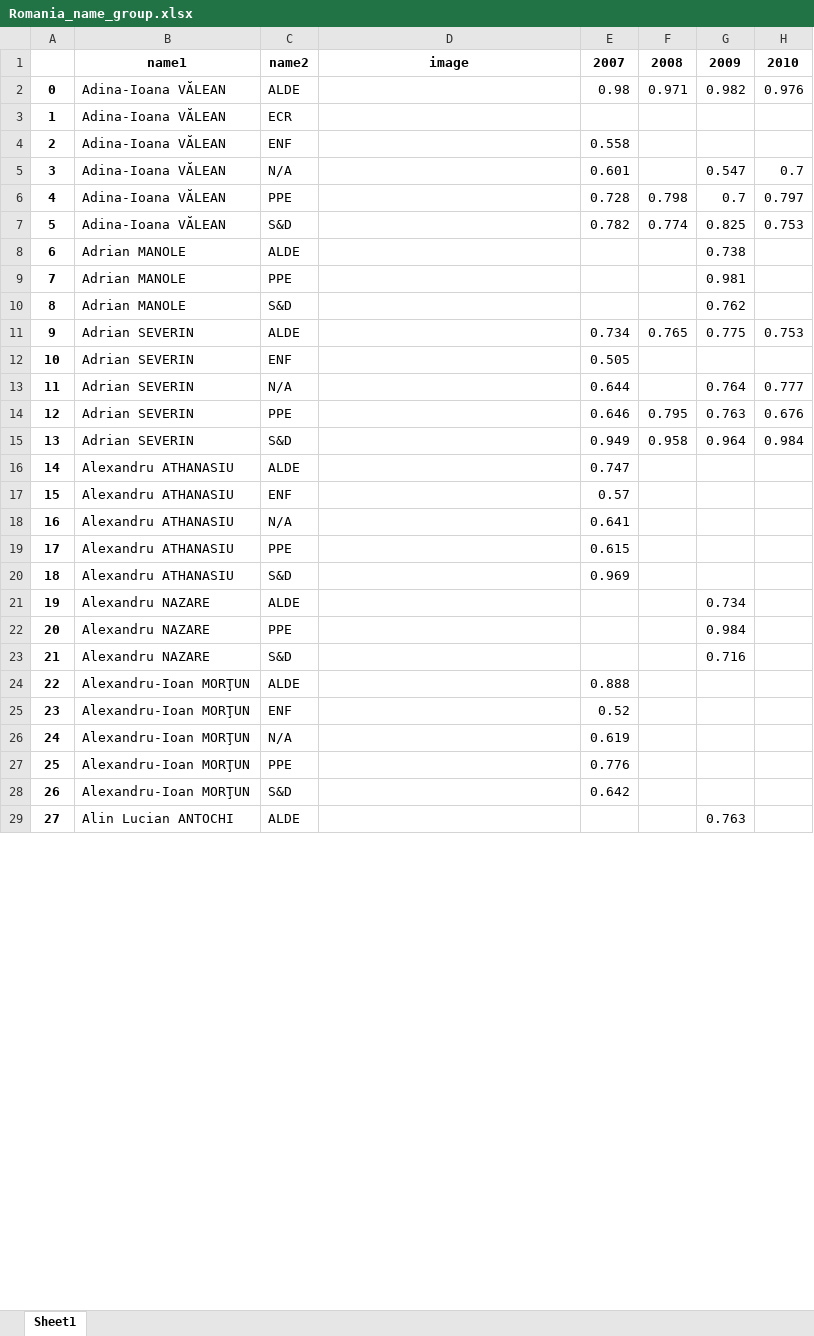
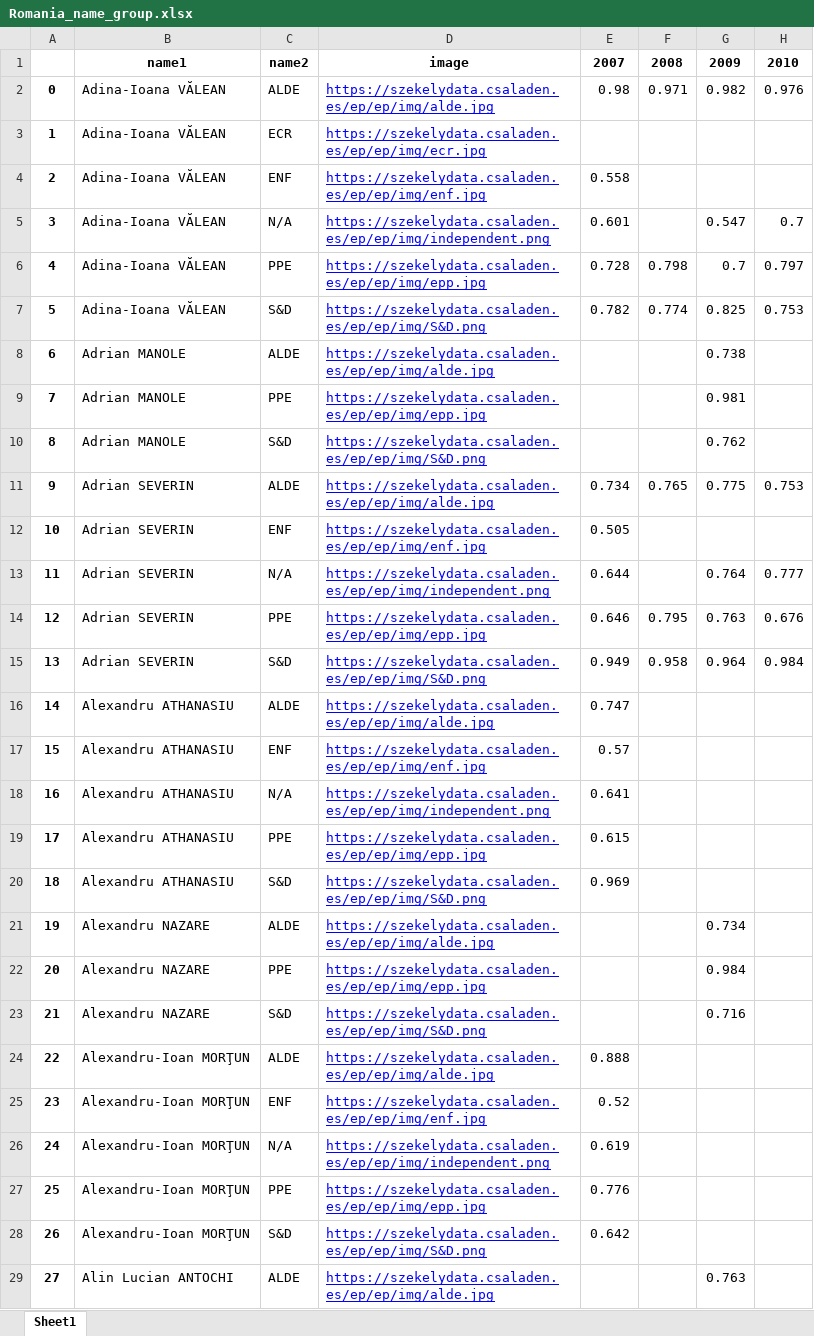
Before and after one commit to szekelydata/blog, an Excel workbook: ep/ep/export/flourish/Romania_name_group.xlsx, sheet Sheet1, drawn as a sheet; only a part is shown; values as stored, in another font and other column widths than the file's, no borders; the diff covers the shown part only; the diff names each change by its address in the sheet, - before the commit and + after, or states it on an @@ line.

```diff
--- a/ep/ep/export/flourish/Romania_name_group.xlsx (sheet Sheet1)
+++ b/ep/ep/export/flourish/Romania_name_group.xlsx (sheet Sheet1)
-D2: (empty)
+D2: https://szekelydata.csaladen.es/ep/ep/img/alde.jpg
-D3: (empty)
+D3: https://szekelydata.csaladen.es/ep/ep/img/ecr.jpg
-D4: (empty)
+D4: https://szekelydata.csaladen.es/ep/ep/img/enf.jpg
-D5: (empty)
+D5: https://szekelydata.csaladen.es/ep/ep/img/independent.png
-D6: (empty)
+D6: https://szekelydata.csaladen.es/ep/ep/img/epp.jpg
-D7: (empty)
+D7: https://szekelydata.csaladen.es/ep/ep/img/S&D.png
-D8: (empty)
+D8: https://szekelydata.csaladen.es/ep/ep/img/alde.jpg
-D9: (empty)
+D9: https://szekelydata.csaladen.es/ep/ep/img/epp.jpg
-D10: (empty)
+D10: https://szekelydata.csaladen.es/ep/ep/img/S&D.png
-D11: (empty)
+D11: https://szekelydata.csaladen.es/ep/ep/img/alde.jpg
-D12: (empty)
+D12: https://szekelydata.csaladen.es/ep/ep/img/enf.jpg
-D13: (empty)
+D13: https://szekelydata.csaladen.es/ep/ep/img/independent.png
-D14: (empty)
+D14: https://szekelydata.csaladen.es/ep/ep/img/epp.jpg
-D15: (empty)
+D15: https://szekelydata.csaladen.es/ep/ep/img/S&D.png
-D16: (empty)
+D16: https://szekelydata.csaladen.es/ep/ep/img/alde.jpg
-D17: (empty)
+D17: https://szekelydata.csaladen.es/ep/ep/img/enf.jpg
-D18: (empty)
+D18: https://szekelydata.csaladen.es/ep/ep/img/independent.png
-D19: (empty)
+D19: https://szekelydata.csaladen.es/ep/ep/img/epp.jpg
-D20: (empty)
+D20: https://szekelydata.csaladen.es/ep/ep/img/S&D.png
-D21: (empty)
+D21: https://szekelydata.csaladen.es/ep/ep/img/alde.jpg
-D22: (empty)
+D22: https://szekelydata.csaladen.es/ep/ep/img/epp.jpg
-D23: (empty)
+D23: https://szekelydata.csaladen.es/ep/ep/img/S&D.png
-D24: (empty)
+D24: https://szekelydata.csaladen.es/ep/ep/img/alde.jpg
-D25: (empty)
+D25: https://szekelydata.csaladen.es/ep/ep/img/enf.jpg
-D26: (empty)
+D26: https://szekelydata.csaladen.es/ep/ep/img/independent.png
-D27: (empty)
+D27: https://szekelydata.csaladen.es/ep/ep/img/epp.jpg
-D28: (empty)
+D28: https://szekelydata.csaladen.es/ep/ep/img/S&D.png
-D29: (empty)
+D29: https://szekelydata.csaladen.es/ep/ep/img/alde.jpg
```
Also changed, not shown: 435 edited cells elsewhere in this sheet, ep/ep/export/flourish/Hungary_name_party.xlsx, ep/ep/export/flourish/Joint_name_group.xlsx, 39 other files.
